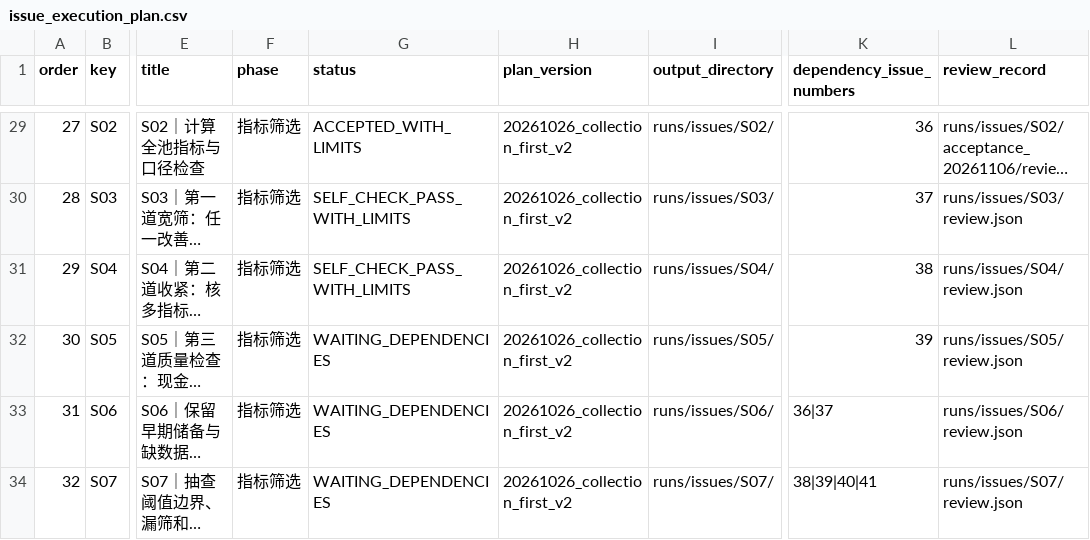
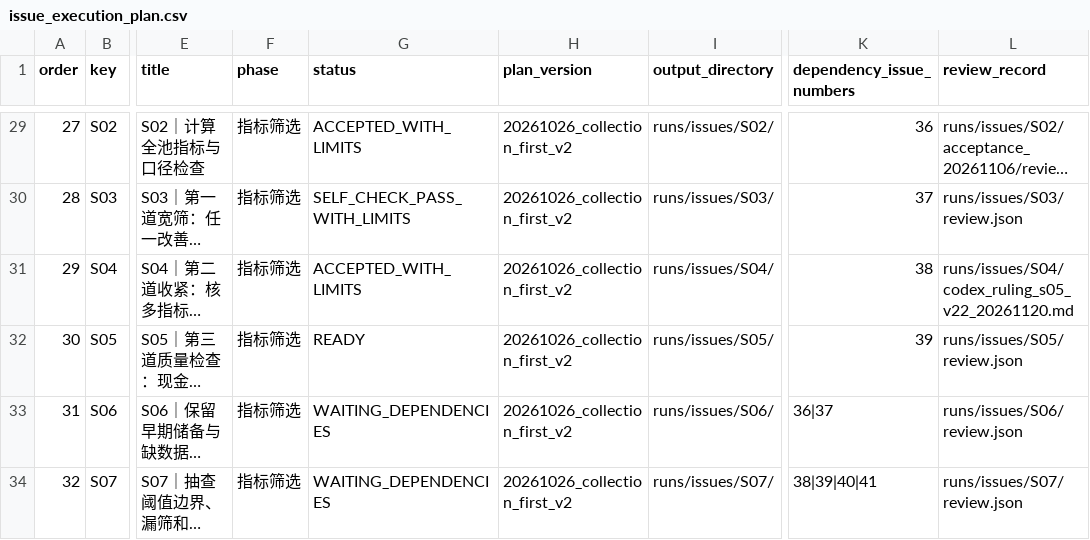
Before and after one commit to qiangzhuangmeili-ui/robotics-inflection-research, a CSV file: data/issue_execution_plan.csv, drawn as a sheet; only a part is shown, gaps mark what is left out; long unchanged cells end in …; the diff names each change by its address in the sheet, - before the commit and + after, or states it on an @@ line.

Commit message:
Release S05 on frozen V2.2 and hand off execution to issue #40

```diff
--- a/data/issue_execution_plan.csv
+++ b/data/issue_execution_plan.csv
-G31 (status): SELF_CHECK_PASS_WITH_LIMITS
+G31 (status): ACCEPTED_WITH_LIMITS
-L31 (review_record): runs/issues/S04/review.json
+L31 (review_record): runs/issues/S04/codex_ruling_s05_v22_20261120.md
-G32 (status): WAITING_DEPENDENCIES
+G32 (status): READY
```
Also changed, not shown: 6 other files.
